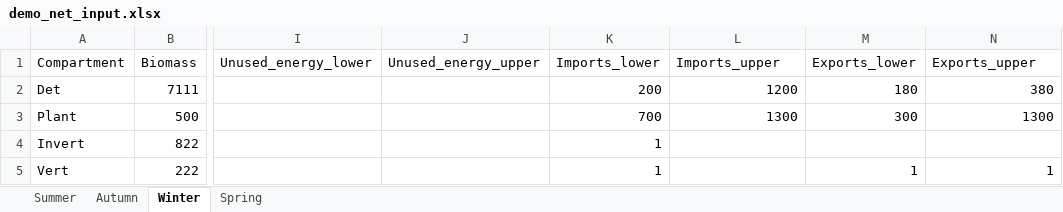
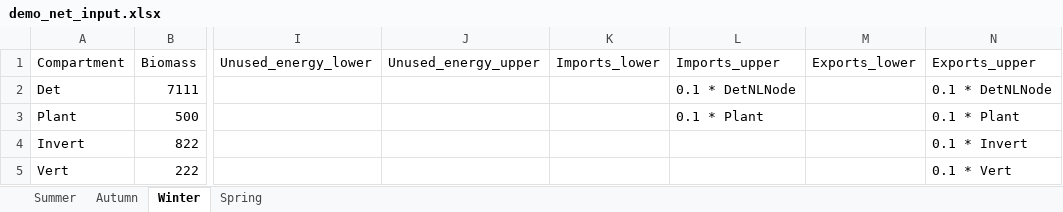
Before and after one commit to gemmagerber/autoLIMR, an Excel workbook: inst/example_input_xlsx/demo_net_input.xlsx, sheet Winter, drawn as a sheet; only a part is shown, gaps mark what is left out; values as stored, in another font and other column widths than the file's, no borders; the diff names each change by its address in the sheet, - before the commit and + after, or states it on an @@ line.

```diff
--- a/inst/example_input_xlsx/demo_net_input.xlsx (sheet Winter)
+++ b/inst/example_input_xlsx/demo_net_input.xlsx (sheet Winter)
-K2 (Imports_lower): 200
+K2 (Imports_lower): (empty)
-L2 (Imports_upper): 1200
+L2 (Imports_upper): 0.1 * DetNLNode
-M2 (Exports_lower): 180
+M2 (Exports_lower): (empty)
-N2 (Exports_upper): 380
+N2 (Exports_upper): 0.1 * DetNLNode
-K3 (Imports_lower): 700
+K3 (Imports_lower): (empty)
-L3 (Imports_upper): 1300
+L3 (Imports_upper): 0.1 * Plant
-M3 (Exports_lower): 300
+M3 (Exports_lower): (empty)
-N3 (Exports_upper): 1300
+N3 (Exports_upper): 0.1 * Plant
-K4:K5 (Imports_lower): 1
+K4:K5 (Imports_lower): (empty)
-N4 (Exports_upper): (empty)
+N4 (Exports_upper): 0.1 * Invert
-M5 (Exports_lower): 1
+M5 (Exports_lower): (empty)
-N5 (Exports_upper): 1
+N5 (Exports_upper): 0.1 * Vert
```
Also changed, not shown: sheet Autumn, sheet Summer, sheet Spring, inst/example_input_xlsx/demo_admat_input.xlsx, 9 other files.
